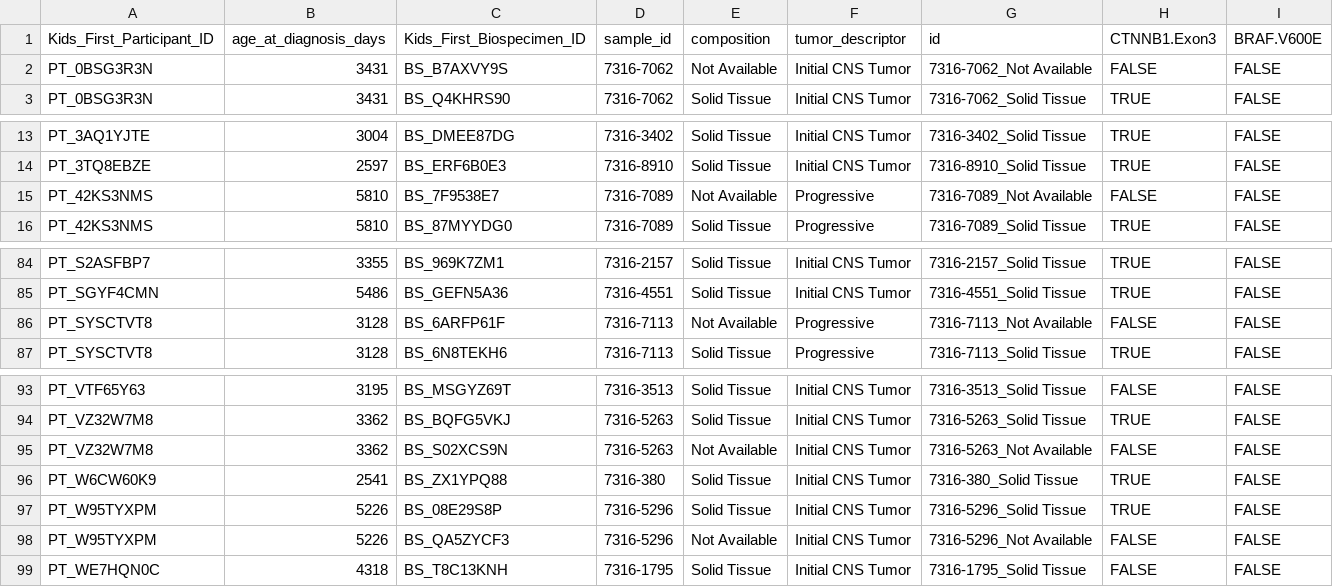
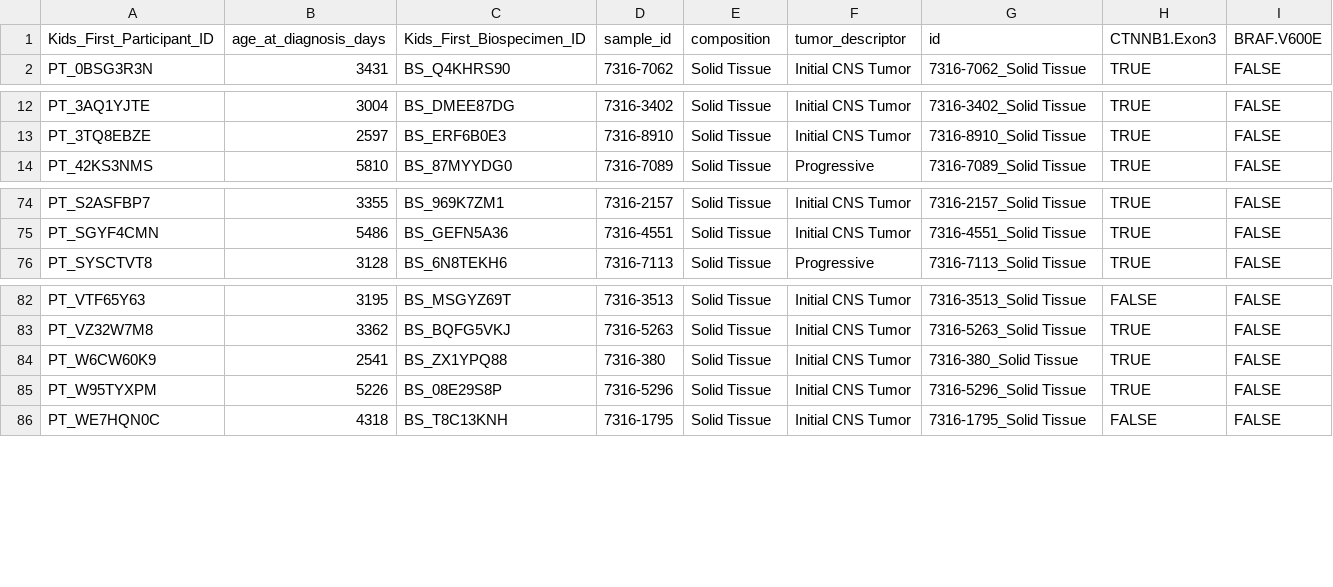
Before and after one commit to rokitalab/OpenPedCan-analysis, a TSV file: analyses/molecular-subtyping-CRANIO/results/CRANIO_defining_lesions.tsv, drawn as a sheet; only a part is shown, gaps mark what is left out; the diff covers the shown part only; the diff names each change by its address in the sheet, - before the commit and + after, or states it on an @@ line.

```diff
--- a/analyses/molecular-subtyping-CRANIO/results/CRANIO_defining_lesions.tsv
+++ b/analyses/molecular-subtyping-CRANIO/results/CRANIO_defining_lesions.tsv
-row 2: PT_0BSG3R3N | 3431 | BS_B7AXVY9S | 7316-7062 | Not Available | Initial CNS Tumor | 7316-7062_Not Available | FALSE | FALSE
-row 15: PT_42KS3NMS | 5810 | BS_7F9538E7 | 7316-7089 | Not Available | Progressive | 7316-7089_Not Available | FALSE | FALSE
-row 86: PT_SYSCTVT8 | 3128 | BS_6ARFP61F | 7316-7113 | Not Available | Progressive | 7316-7113_Not Available | FALSE | FALSE
-row 95: PT_VZ32W7M8 | 3362 | BS_S02XCS9N | 7316-5263 | Not Available | Initial CNS Tumor | 7316-5263_Not Available | FALSE | FALSE
-row 98: PT_W95TYXPM | 5226 | BS_QA5ZYCF3 | 7316-5296 | Not Available | Initial CNS Tumor | 7316-5296_Not Available | FALSE | FALSE
```
Also changed, not shown: 8 removed rows elsewhere in this file, analyses/molecular-subtyping-CRANIO/results/CRANIO_molecular_subtype.tsv, 2 other files.
